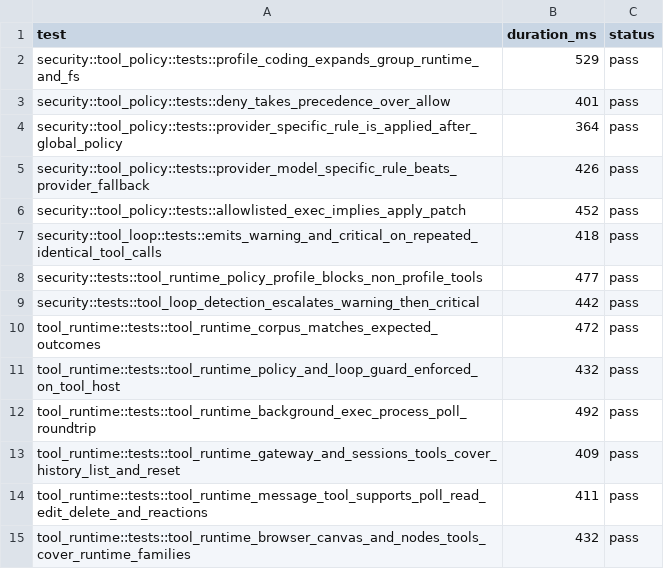
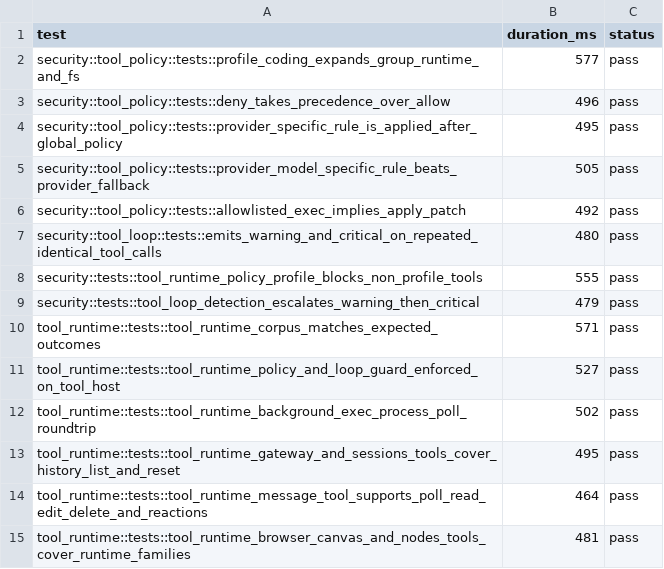
Before and after one commit to adybag14-cyber/openclaw-rust, a TSV file: parity/generated/cp3/cp3-fixture-results.tsv, drawn as a sheet.

```diff
--- a/parity/generated/cp3/cp3-fixture-results.tsv
+++ b/parity/generated/cp3/cp3-fixture-results.tsv
@@ -1,15 +1,15 @@
 test	duration_ms	status
-security::tool_policy::tests::profile_coding_expands_group_runtime_and_fs	529	pass
-security::tool_policy::tests::deny_takes_precedence_over_allow	401	pass
-security::tool_policy::tests::provider_specific_rule_is_applied_after_global_policy	364	pass
-security::tool_policy::tests::provider_model_specific_rule_beats_provider_fallback	426	pass
-security::tool_policy::tests::allowlisted_exec_implies_apply_patch	452	pass
-security::tool_loop::tests::emits_warning_and_critical_on_repeated_identical_tool_calls	418	pass
-security::tests::tool_runtime_policy_profile_blocks_non_profile_tools	477	pass
-security::tests::tool_loop_detection_escalates_warning_then_critical	442	pass
-tool_runtime::tests::tool_runtime_corpus_matches_expected_outcomes	472	pass
-tool_runtime::tests::tool_runtime_policy_and_loop_guard_enforced_on_tool_host	432	pass
-tool_runtime::tests::tool_runtime_background_exec_process_poll_roundtrip	492	pass
-tool_runtime::tests::tool_runtime_gateway_and_sessions_tools_cover_history_list_and_reset	409	pass
-tool_runtime::tests::tool_runtime_message_tool_supports_poll_read_edit_delete_and_reactions	411	pass
-tool_runtime::tests::tool_runtime_browser_canvas_and_nodes_tools_cover_runtime_families	432	pass
+security::tool_policy::tests::profile_coding_expands_group_runtime_and_fs	577	pass
+security::tool_policy::tests::deny_takes_precedence_over_allow	496	pass
+security::tool_policy::tests::provider_specific_rule_is_applied_after_global_policy	495	pass
+security::tool_policy::tests::provider_model_specific_rule_beats_provider_fallback	505	pass
+security::tool_policy::tests::allowlisted_exec_implies_apply_patch	492	pass
+security::tool_loop::tests::emits_warning_and_critical_on_repeated_identical_tool_calls	480	pass
+security::tests::tool_runtime_policy_profile_blocks_non_profile_tools	555	pass
+security::tests::tool_loop_detection_escalates_warning_then_critical	479	pass
+tool_runtime::tests::tool_runtime_corpus_matches_expected_outcomes	571	pass
+tool_runtime::tests::tool_runtime_policy_and_loop_guard_enforced_on_tool_host	527	pass
+tool_runtime::tests::tool_runtime_background_exec_process_poll_roundtrip	502	pass
+tool_runtime::tests::tool_runtime_gateway_and_sessions_tools_cover_history_list_and_reset	495	pass
+tool_runtime::tests::tool_runtime_message_tool_supports_poll_read_edit_delete_and_reactions	464	pass
+tool_runtime::tests::tool_runtime_browser_canvas_and_nodes_tools_cover_runtime_families	481	pass
```
Also changed, not shown: 7 other files.
